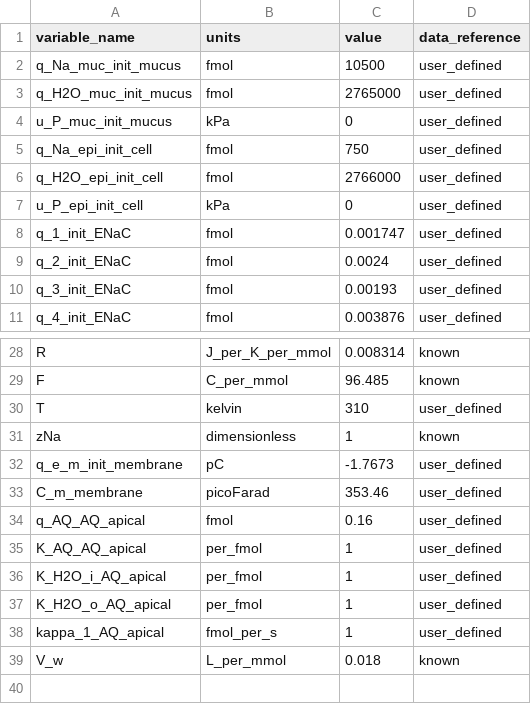
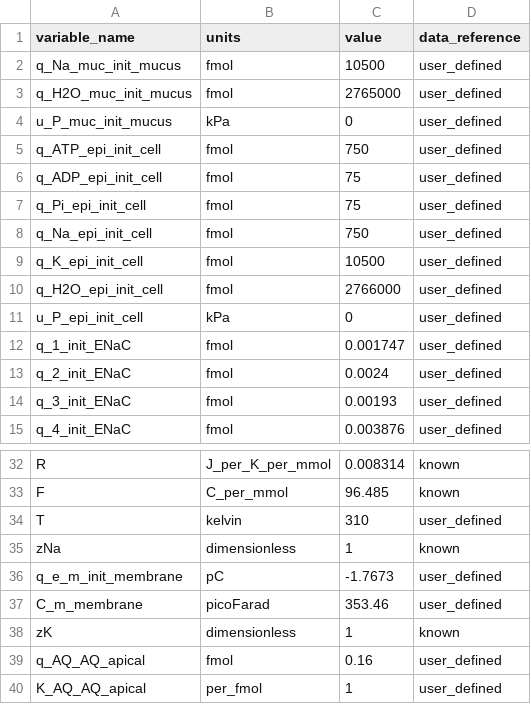
Before and after one commit to jmdowrick/Colon_fluid_transport_FTU, a CSV file: CA_colon_FTU/generated_models/colon_FTU/colon_FTU_parameters.csv, drawn as a sheet; only a part is shown, gaps mark what is left out; the shorter side is filled out with more unchanged rows; the diff covers the shown part only.

Commit message:
Create 3 layer FTU
Current implementation consists of lumen, cell, and interstitial fluid along with apical ENaC and AQ, and basolateral NKE, Kir, and AQ.

Slight issue in how cellml recognises the charge constants in NKE, which generates five warnings along the lines of:

Description: The units in 'e_1 = exp(z_1*F*u_e/RT)' in component 'NKE_module' are not equivalent. 'e_1' is in 'milliV_per_kiloV' (i.e. '10^-6') while 'exp(z_1*F*u_e/RT)' is in 'C_per_mmol_4 x J_per_mmol^-1 x volt'.

Currently think this is a bug but will revisit in future.

```diff
--- a/CA_colon_FTU/generated_models/colon_FTU/colon_FTU_parameters.csv
+++ b/CA_colon_FTU/generated_models/colon_FTU/colon_FTU_parameters.csv
@@ -4,3 +4,7 @@ q_H2O_muc_init_mucus,fmol,2765000,user_defined
 u_P_muc_init_mucus,kPa,0,user_defined
+q_ATP_epi_init_cell,fmol,750,user_defined
+q_ADP_epi_init_cell,fmol,75,user_defined
+q_Pi_epi_init_cell,fmol,75,user_defined
 q_Na_epi_init_cell,fmol,750,user_defined
+q_K_epi_init_cell,fmol,10500,user_defined
 q_H2O_epi_init_cell,fmol,2766000,user_defined
@@ -33,2 +37,3 @@ q_e_m_init_membrane,pC,-1.7673,user_defined
 C_m_membrane,picoFarad,353.46,user_defined
+zK,dimensionless,1,known
 q_AQ_AQ_apical,fmol,0.16,user_defined
```
Also changed, not shown: 40 added rows elsewhere in this file, CA_colon_FTU/resources/colon_FTU_vessel_array.csv, 9 other files.
